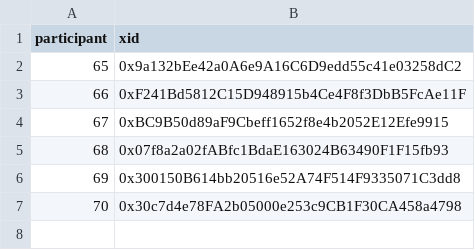
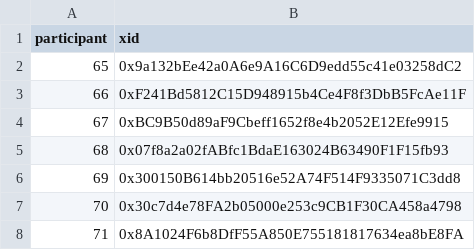
Before and after one commit to evalscience/deepgov-polis, a CSV file: xid/9my4ftmrim-xid.csv, drawn as a sheet.

```diff
--- a/xid/9my4ftmrim-xid.csv
+++ b/xid/9my4ftmrim-xid.csv
@@ -7 +7,2 @@ participant,xid
 70,"0x30c7d4e78FA2b05000e253c9CB1F30CA458a4798"
+71,"0x8A1024F6b8DfF55A850E755181817634ea8bE8FA"
```
Also changed, not shown: summary/2hdcecwjyc-summary.csv, summary/9beed8nszd-summary.csv, 2 other files.
